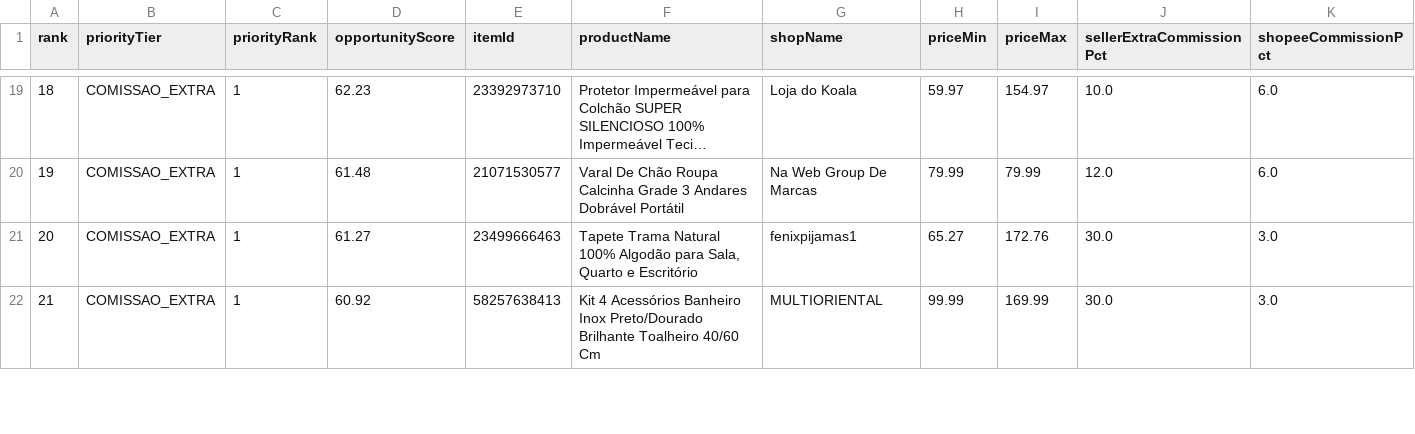
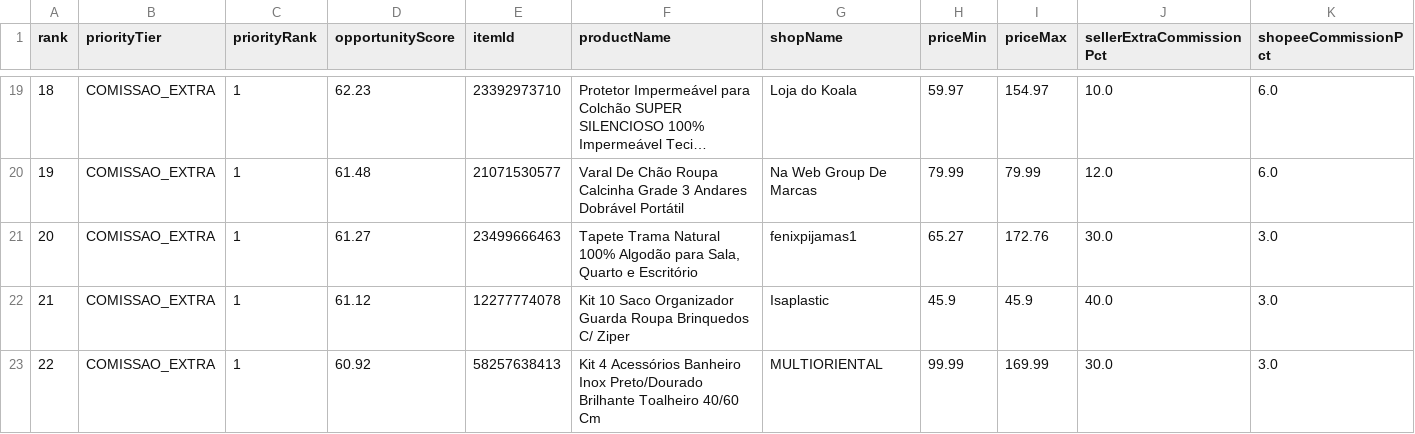
Before and after one commit to adelrib27/blogger-automation1, a CSV file: casa_decoracao/data/shopee_oportunidades/ranking.csv, drawn as a sheet; only a part is shown, gaps mark what is left out; long unchanged cells end in …; addresses are those after the commit; rows hold the shown columns only; the diff covers the shown part only; the diff names each change by its address in the sheet, - before the commit and + after, or states it on an @@ line.

```diff
--- a/casa_decoracao/data/shopee_oportunidades/ranking.csv
+++ b/casa_decoracao/data/shopee_oportunidades/ranking.csv
+row 22: 21 | COMISSAO_EXTRA | 1 | 61.12 | 12277774078 | Kit 10 Saco Organizador Guarda Roupa Brinquedos C/ Ziper | Isaplastic | 45.9 | 45.9 | 40.0 | 3.0
@@ column A (rank) renumbered between rows 23 and 33 @@
```
Also changed, not shown: 1 added row, 2 removed rows and 2 edited cells elsewhere in this file, 10 other files.
